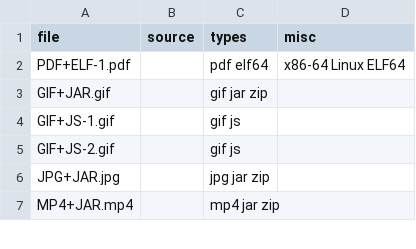
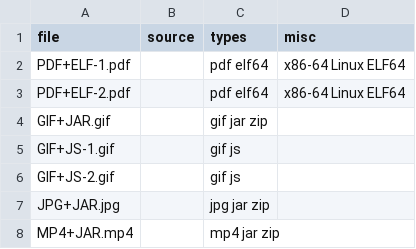
Before and after one commit to Polydet/polyglot-database, a CSV file: list.csv, drawn as a sheet; only a part is shown; the diff names each change by its address in the sheet, - before the commit and + after, or states it on an @@ line.

Commit message:
Add PDF+ELF-2

```diff
--- a/list.csv
+++ b/list.csv
+row 3: PDF+ELF-2.pdf |  | pdf elf64 | x86-64 Linux ELF64
```
